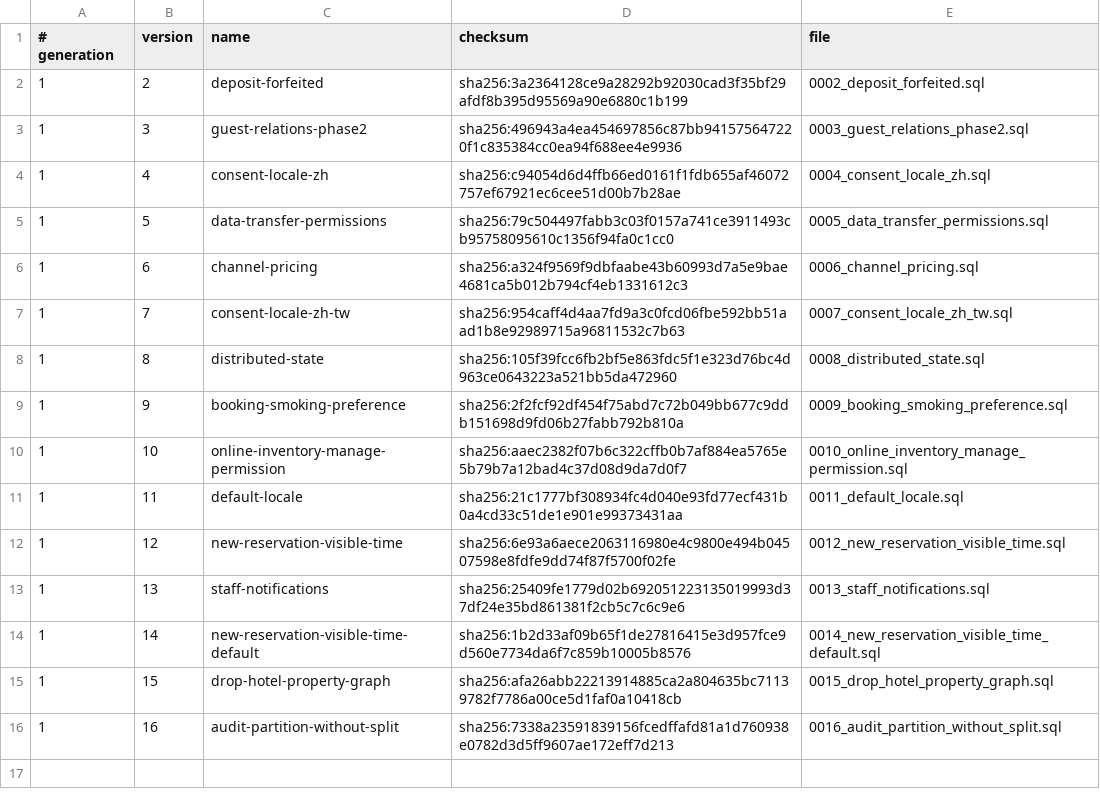
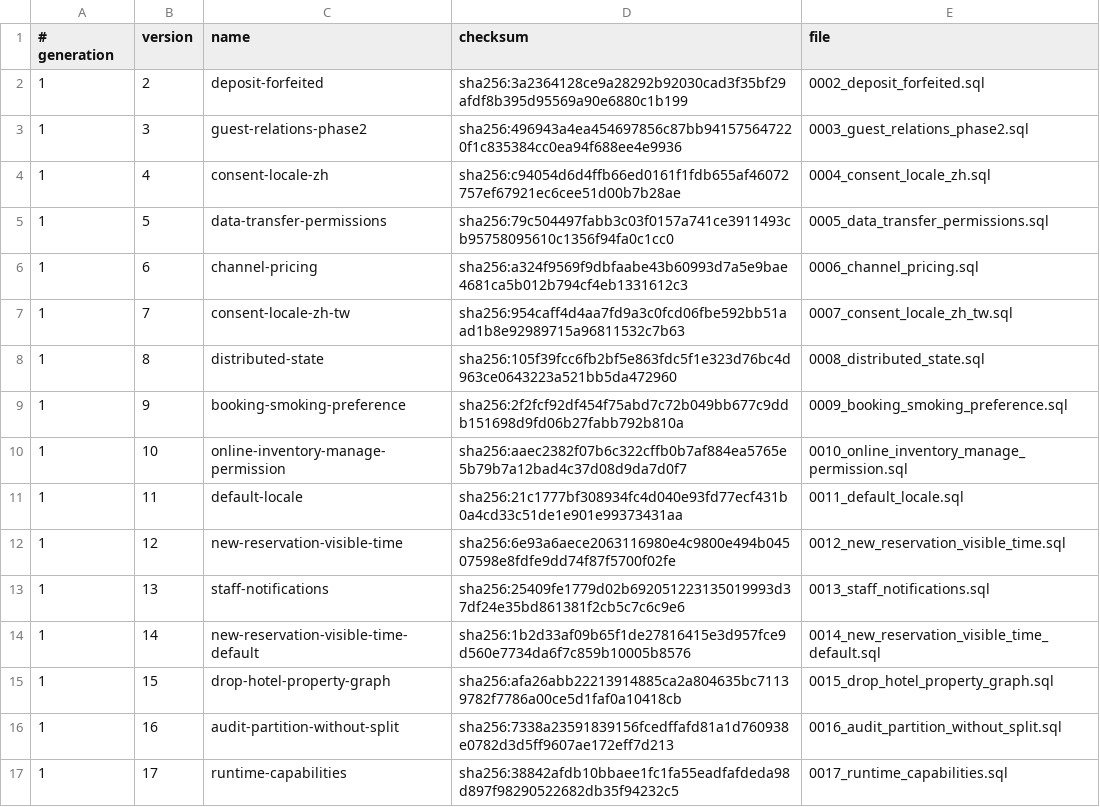
Before and after one commit to siewong007/hotel-app, a TSV file: hotel-desktop/src-tauri/database/postgres/patches/manifest.tsv, drawn as a sheet.

```diff
--- a/hotel-desktop/src-tauri/database/postgres/patches/manifest.tsv
+++ b/hotel-desktop/src-tauri/database/postgres/patches/manifest.tsv
@@ -16 +16,2 @@
 1	16	audit-partition-without-split	sha256:7338a23591839156fcedffafd81a1d760938e0782d3d5ff9607ae172eff7d213	0016_audit_partition_without_split.sql
+1	17	runtime-capabilities	sha256:38842afdb10bbaee1fc1fa55eadfafdeda98d897f98290522682db35f94232c5	0017_runtime_capabilities.sql
```
Also changed, not shown: hotel-app-be/database/postgres/patches/manifest.tsv, 35 other files.
